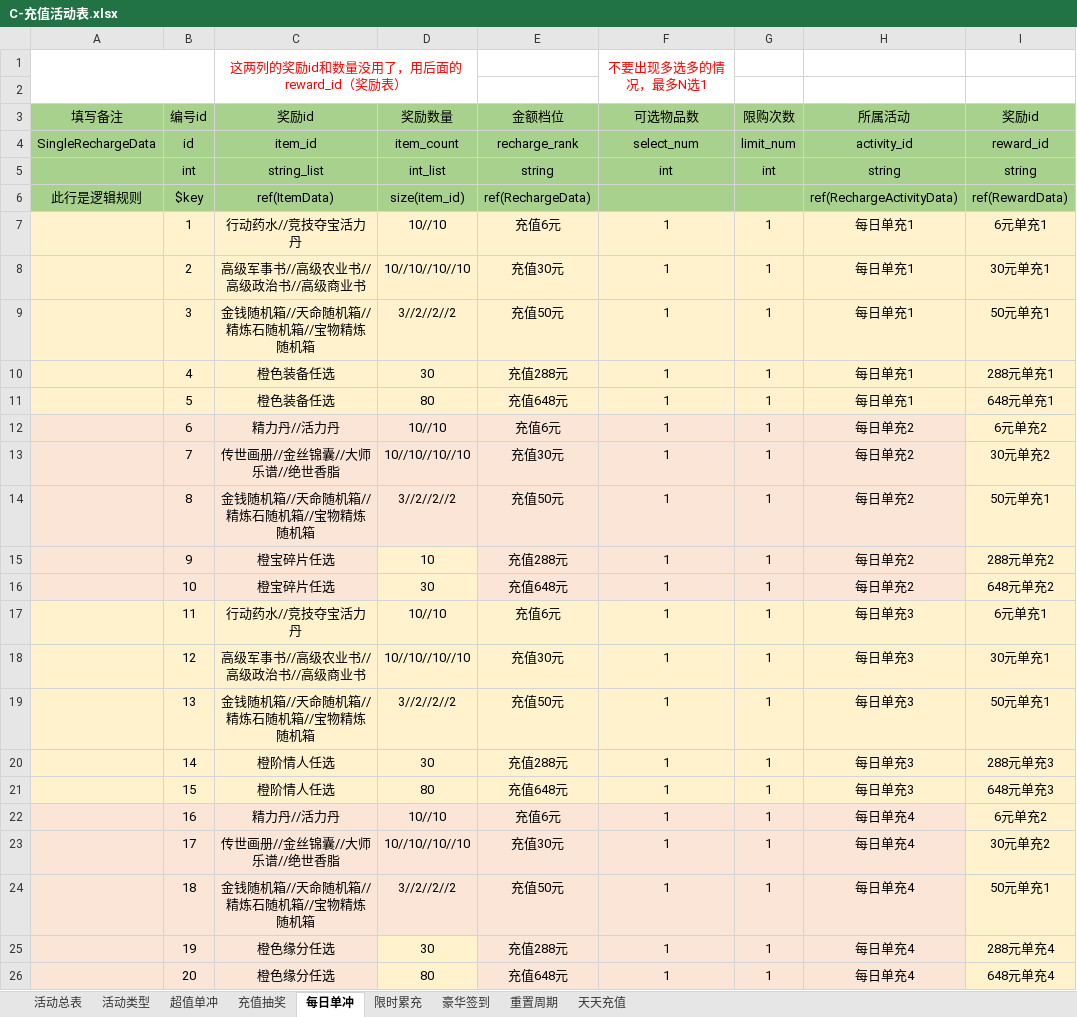
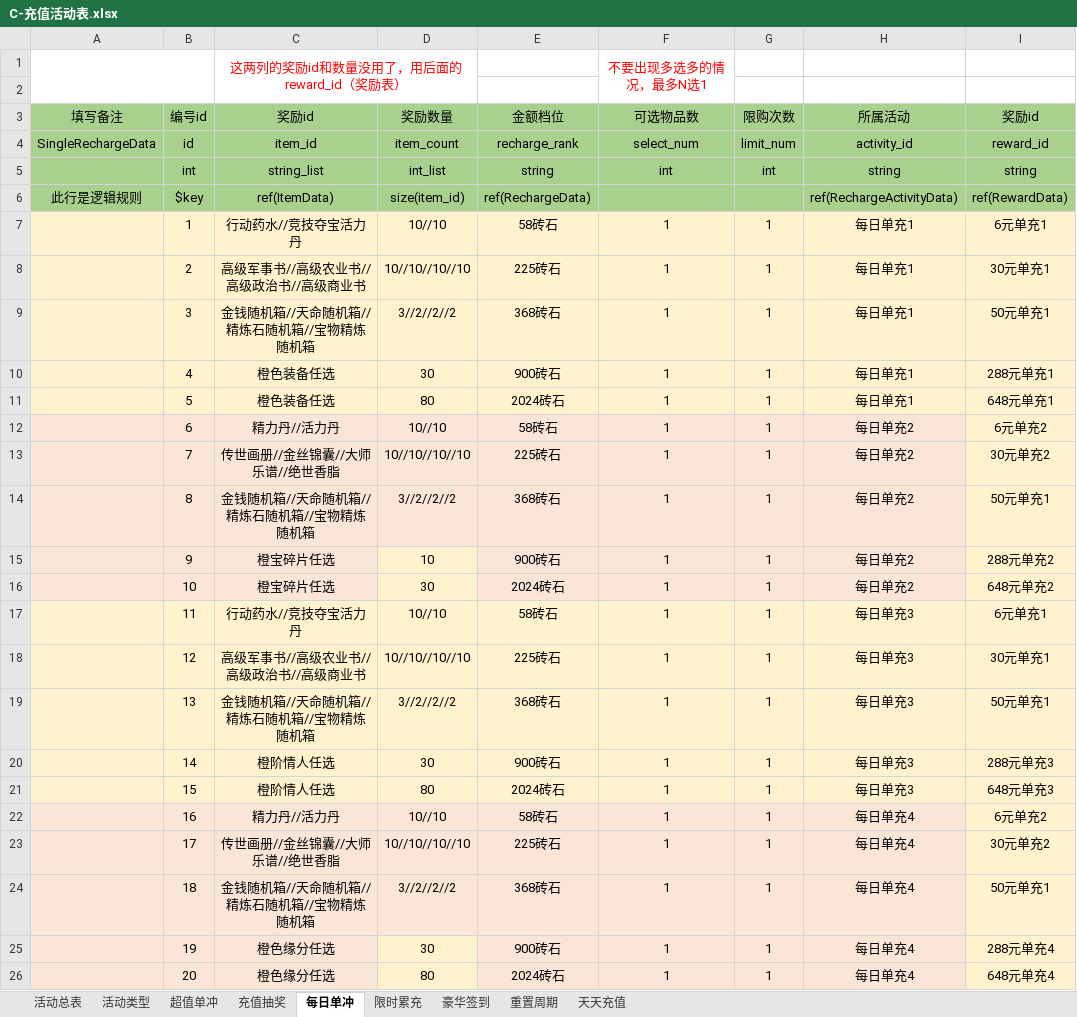
Before and after one commit to linhe-yangxue/uesharedata, an Excel workbook: exceldata/excel/all/C-充值活动表.xlsx, sheet 每日单冲, drawn as a sheet; values as stored, in another font and other column widths than the file's, no borders; the diff names each change by its address in the sheet, - before the commit and + after, or states it on an @@ line.

```diff
--- a/exceldata/excel/all/C-充值活动表.xlsx (sheet 每日单冲)
+++ b/exceldata/excel/all/C-充值活动表.xlsx (sheet 每日单冲)
-E7 (金额档位): 充值6元
+E7 (金额档位): 58砖石
-E8 (金额档位): 充值30元
+E8 (金额档位): 225砖石
-E9 (金额档位): 充值50元
+E9 (金额档位): 368砖石
-E10 (金额档位): 充值288元
+E10 (金额档位): 900砖石
-E11 (金额档位): 充值648元
+E11 (金额档位): 2024砖石
-E12 (金额档位): 充值6元
+E12 (金额档位): 58砖石
-E13 (金额档位): 充值30元
+E13 (金额档位): 225砖石
-E14 (金额档位): 充值50元
+E14 (金额档位): 368砖石
-E15 (金额档位): 充值288元
+E15 (金额档位): 900砖石
-E16 (金额档位): 充值648元
+E16 (金额档位): 2024砖石
-E17 (金额档位): 充值6元
+E17 (金额档位): 58砖石
-E18 (金额档位): 充值30元
+E18 (金额档位): 225砖石
-E19 (金额档位): 充值50元
+E19 (金额档位): 368砖石
-E20 (金额档位): 充值288元
+E20 (金额档位): 900砖石
-E21 (金额档位): 充值648元
+E21 (金额档位): 2024砖石
-E22 (金额档位): 充值6元
+E22 (金额档位): 58砖石
-E23 (金额档位): 充值30元
+E23 (金额档位): 225砖石
-E24 (金额档位): 充值50元
+E24 (金额档位): 368砖石
-E25 (金额档位): 充值288元
+E25 (金额档位): 900砖石
-E26 (金额档位): 充值648元
+E26 (金额档位): 2024砖石
```
Also changed, not shown: sheet 豪华签到, sheet 超值单冲.
